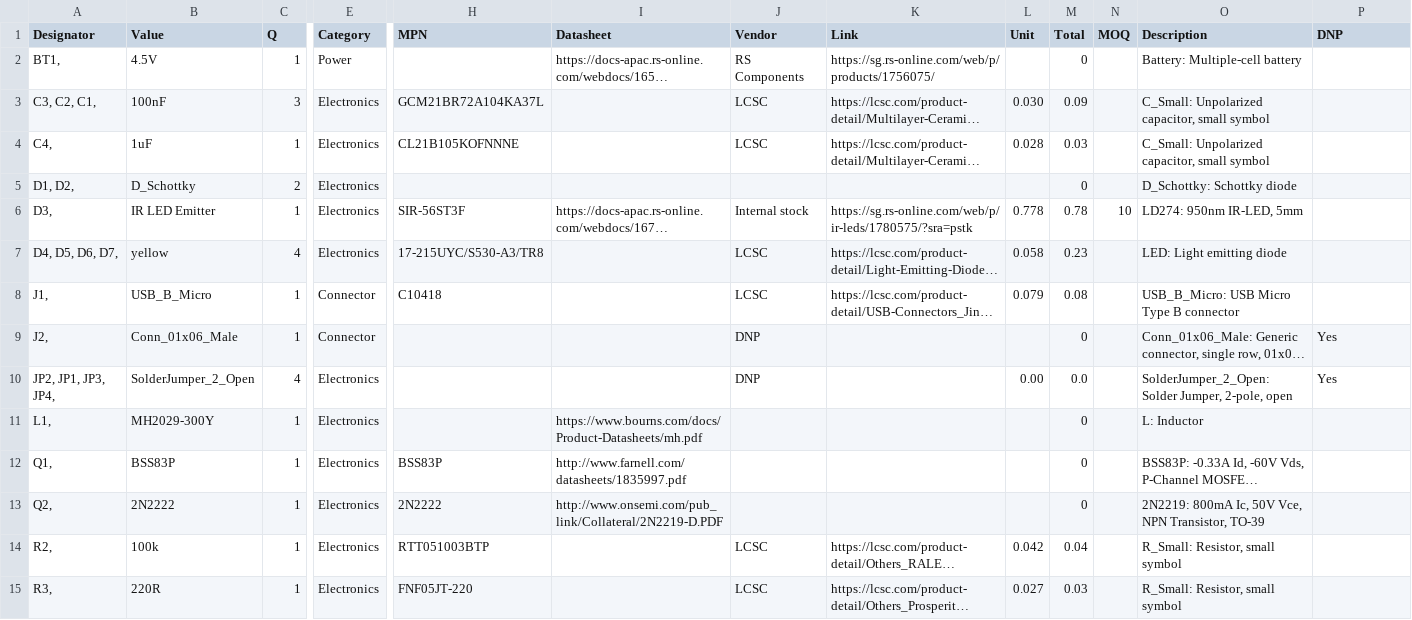
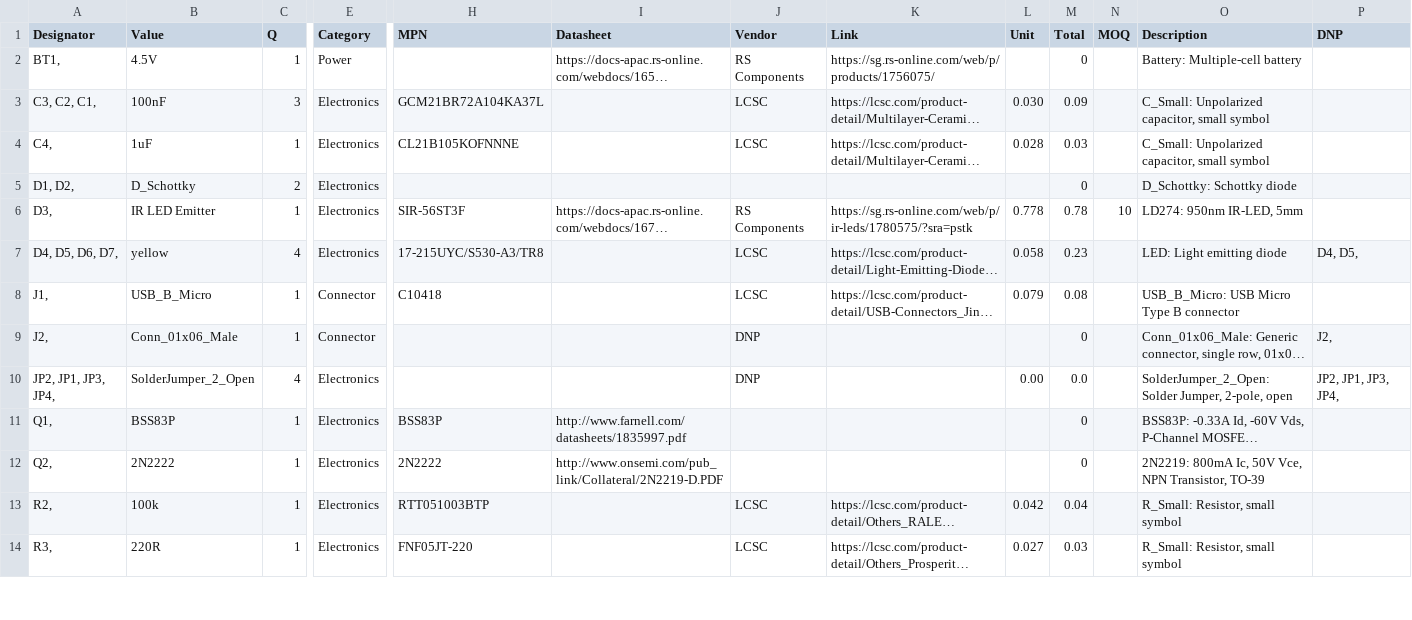
Before and after one commit to hutscape/pine, a CSV file: _data/bill_of_materials.csv, drawn as a sheet; only a part is shown, gaps mark what is left out; long unchanged cells end in …; rows hold the shown columns only; the diff covers the shown part only; the diff names each change by its address in the sheet, - before the commit and + after, or states it on an @@ line.

Commit message:
[design] DNP TX/RX LEDs

```diff
--- a/_data/bill_of_materials.csv
+++ b/_data/bill_of_materials.csv
-J6 (Vendor): Internal stock
+J6 (Vendor): RS Components
-P7 (DNP): (empty)
+P7 (DNP): D4, D5,
-P9 (DNP): Yes
+P9 (DNP): J2,
-P10 (DNP): Yes
+P10 (DNP): JP2, JP1, JP3, JP4,
-row 11: L1, | MH2029-300Y | 1 | Electronics |  | https://www.bourns.com/docs/Product-Datasheets/mh.pdf |  |  |  | 0 |  | L: Inductor
```
Also changed, not shown: 1 removed row and 2 edited cells elsewhere in this file, 3 other files.
